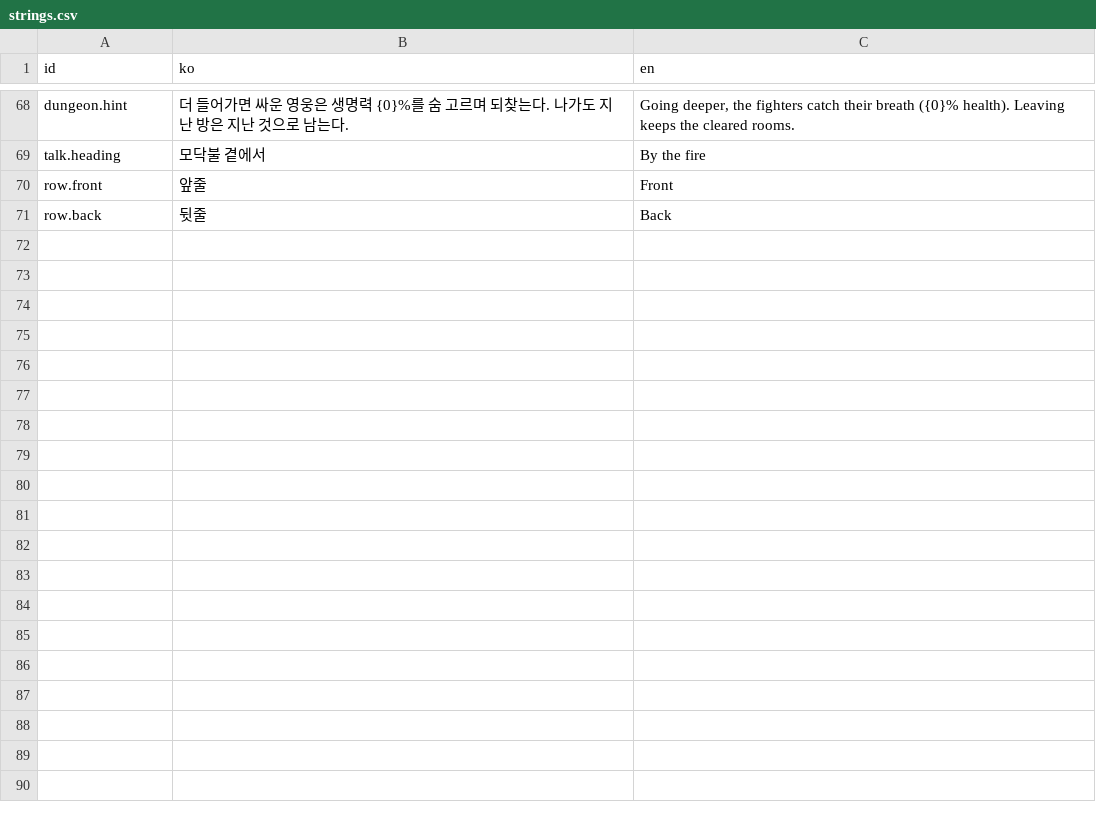
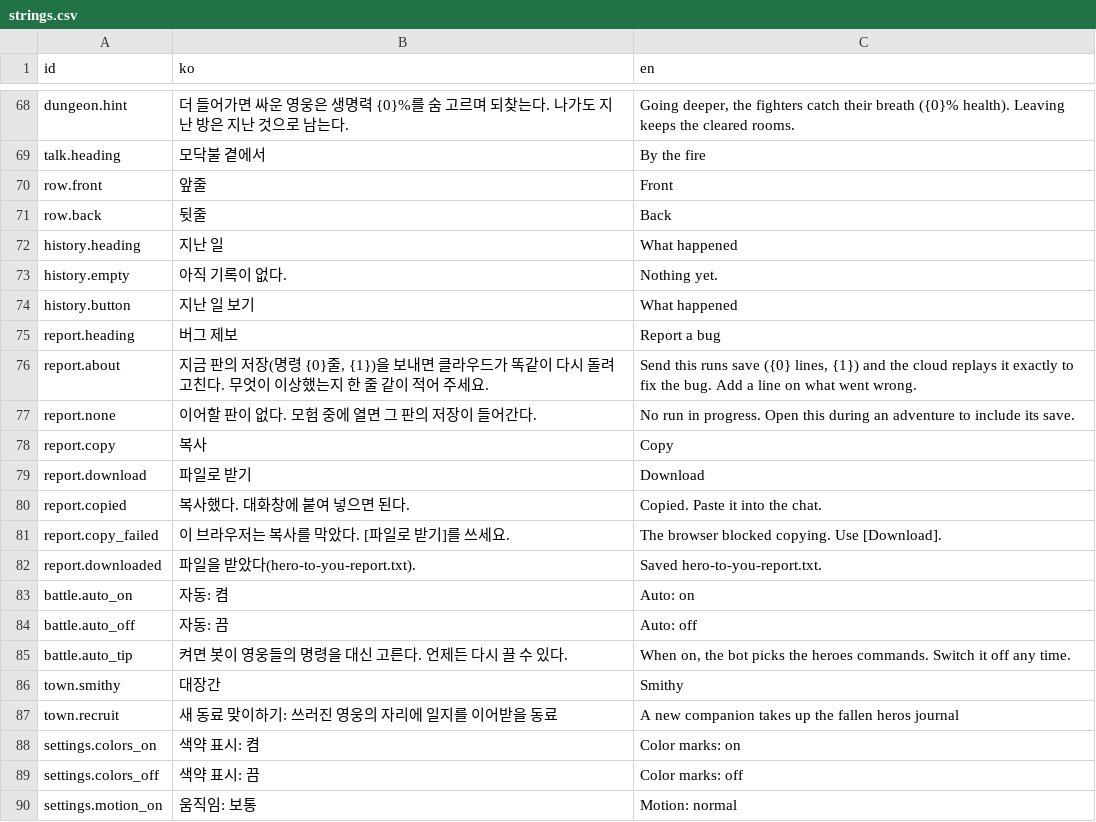
Before and after one commit to LeArc6910/hero-to-you, a CSV file: Assets/_Project/Resources/Data/Ui/strings.csv, drawn as a sheet; only a part is shown, gaps mark what is left out; the diff covers the shown part only.

Commit message:
Add bug reports, the smithy and recruit screens, auto battle and accessibility
- Settings: a bug report window copies or downloads the current save with
  a line about the build and screen; CoreSandbox --replay plays it back.
  Colour marks (blue/orange dice with ticks) and reduced motion.
- Town: the smithy forges each hero's worn gear; in hardcore a new
  companion is chosen there. The party screen toggles hardcore, and a
  lost chapter can be tried again from the end screen.
- Battle: an auto button hands the commands to the bot; the panel shows
  the monk's ki, the engineer's turret and what the mnemonist would echo.
  The map has a history window of everything reported so far.
- The journal shows achievements and per-class records; new achievements
  appear on the end screen.
- Sound: tunes for chapters 4 and 5, a final boss tune, ambient loops per
  place, and three more effects. Art for the new classes, chapter 4-5
  monsters, the turret and new icons and scenes.
- More screen words moved to the strings sheet with English.
- The sandbox can retry lost chapters (--retries) to measure the balance
  as a player would meet it; docs updated for five chapters.

```diff
--- a/Assets/_Project/Resources/Data/Ui/strings.csv
+++ b/Assets/_Project/Resources/Data/Ui/strings.csv
@@ -71 +71,20 @@ row.front,앞줄,Front
 row.back,뒷줄,Back
+history.heading,지난 일,What happened
+history.empty,아직 기록이 없다.,Nothing yet.
+history.button,지난 일 보기,What happened
+report.heading,버그 제보,Report a bug
+report.about,"지금 판의 저장(명령 {0}줄, {1})을 보내면 클라우드가 똑같이 다시 돌려 고친다. 무엇이 이상했는지 한 줄 같이 적어 주세요.","Send this runs save ({0} lines, {1}) and the cloud replays it exactly to fix the bug. Add a line on what went wrong."
+report.none,이어할 판이 없다. 모험 중에 열면 그 판의 저장이 들어간다.,No run in progress. Open this during an adventure to include its save.
+report.copy,복사,Copy
+report.download,파일로 받기,Download
+report.copied,복사했다. 대화창에 붙여 넣으면 된다.,Copied. Paste it into the chat.
+report.copy_failed,이 브라우저는 복사를 막았다. [파일로 받기]를 쓰세요.,The browser blocked copying. Use [Download].
+report.downloaded,파일을 받았다(hero-to-you-report.txt).,Saved hero-to-you-report.txt.
+battle.auto_on,자동: 켬,Auto: on
+battle.auto_off,자동: 끔,Auto: off
+battle.auto_tip,켜면 봇이 영웅들의 명령을 대신 고른다. 언제든 다시 끌 수 있다.,"When on, the bot picks the heroes commands. Switch it off any time."
+town.smithy,대장간,Smithy
+town.recruit,새 동료 맞이하기: 쓰러진 영웅의 자리에 일지를 이어받을 동료,A new companion takes up the fallen heros journal
+settings.colors_on,색약 표시: 켬,Color marks: on
+settings.colors_off,색약 표시: 끔,Color marks: off
+settings.motion_on,움직임: 보통,Motion: normal
```
Also changed, not shown: 23 added rows elsewhere in this file, 32 other files.
